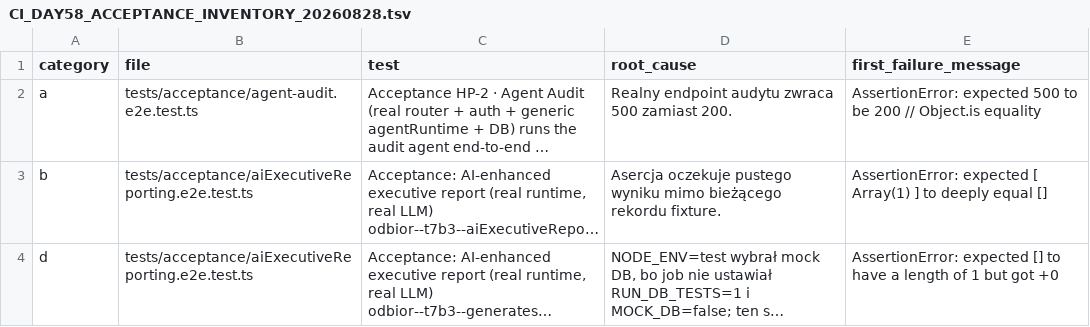
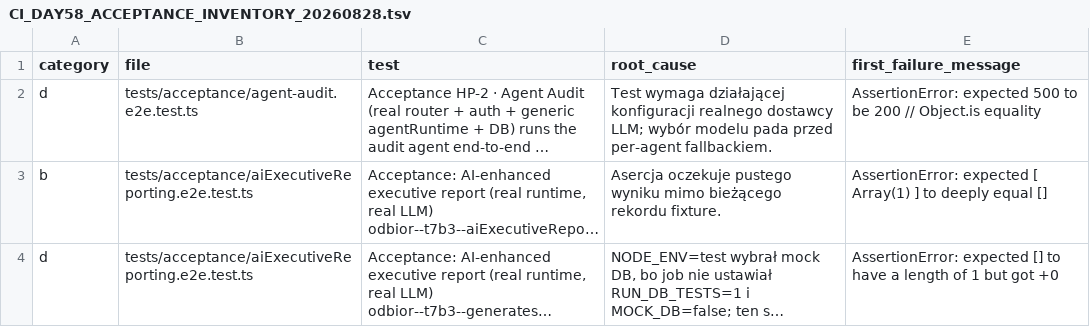
Before and after one commit to PiotrWisniewskiDBR77/consultify, a TSV file: docs/program/waves/WAVE_03_ACCEPTANCE/CI_DAY58_ACCEPTANCE_INVENTORY_20260828.tsv, drawn as a sheet; only a part is shown; long unchanged cells end in …; the diff names each change by its address in the sheet, - before the commit and + after, or states it on an @@ line.

Commit message:
docs(ci): correct agent audit environment classification

```diff
--- a/docs/program/waves/WAVE_03_ACCEPTANCE/CI_DAY58_ACCEPTANCE_INVENTORY_20260828.tsv
+++ b/docs/program/waves/WAVE_03_ACCEPTANCE/CI_DAY58_ACCEPTANCE_INVENTORY_20260828.tsv
-A2 (category): a
+A2 (category): d
-D2 (root_cause): Realny endpoint audytu zwraca 500 zamiast 200.
+D2 (root_cause): Test wymaga działającej konfiguracji realnego dostawcy LLM; wybór modelu pada przed per-agent fallbackiem.
```
